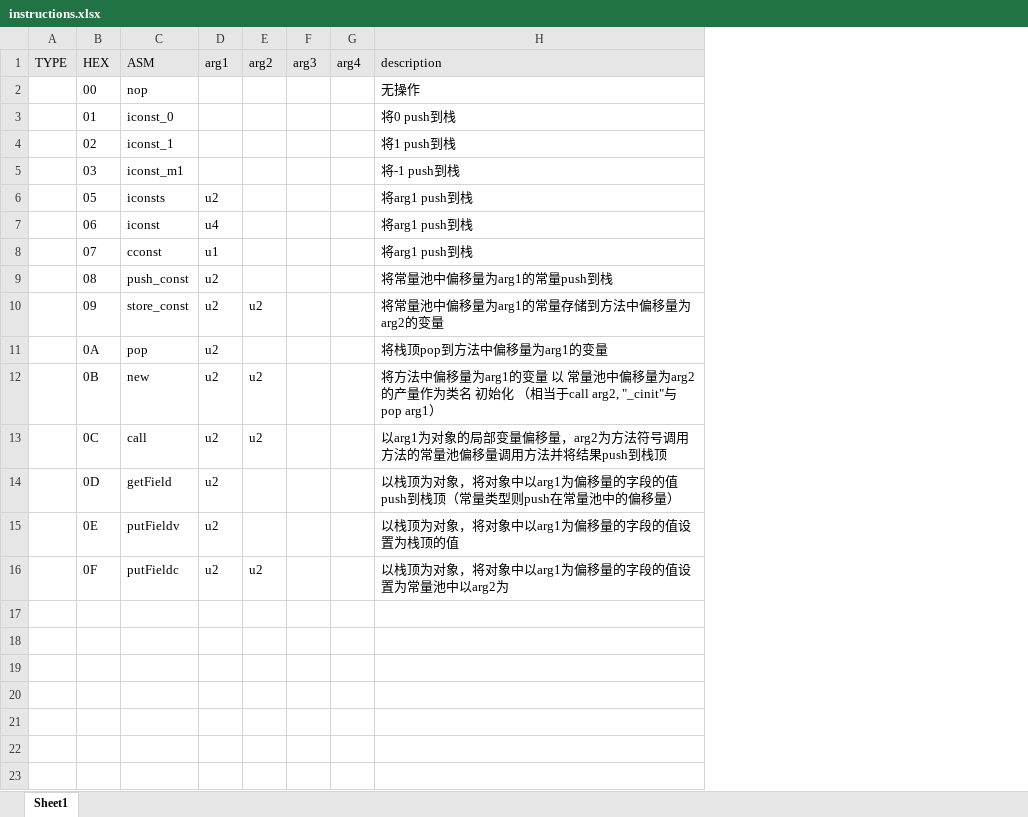
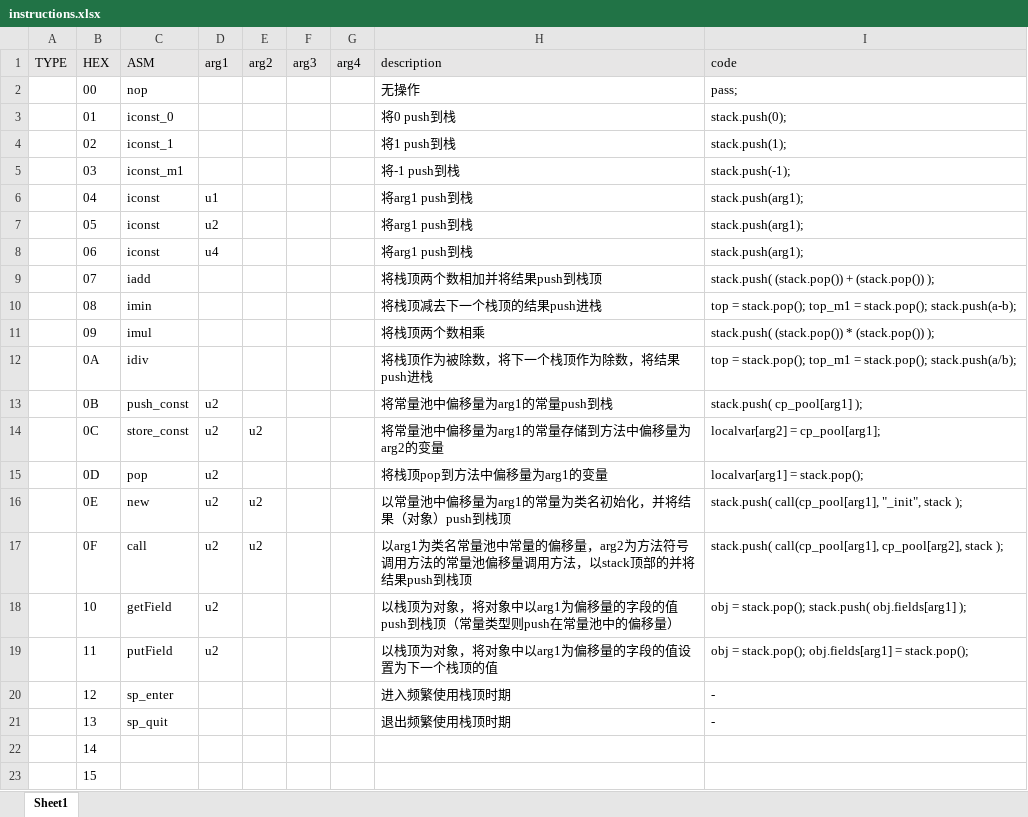
Before and after one commit to XDomHatter/Tea_TimerVM, an Excel workbook: instructions.xlsx, sheet Sheet1, drawn as a sheet; only a part is shown; values as stored, in another font and other column widths than the file's, no borders; addresses are those after the commit; the diff covers the shown part only; the diff names each change by its address in the sheet, - before the commit and + after, or states it on an @@ line.

```diff
--- a/instructions.xlsx (sheet Sheet1)
+++ b/instructions.xlsx (sheet Sheet1)
+column I (code), rows 2-5: pass; | stack.push(0); | stack.push(1); | stack.push(-1);; rows 7-17: stack.push(arg1); | stack.push(arg1); | stack.push( (stack.pop()) + (stack.pop()) ); | top = stack.pop(); top_m1 = stack.pop(); stack.push(a-b); | stack.push( (stack.pop()) * (stack.pop()) ); | top = stack.pop(); top_m1 = stack.pop(); stack.push(a/b); | stack.push( cp_pool[arg1] ); | localvar[arg2] = cp_pool[arg1]; | localvar[arg1] = stack.pop(); | stack.push( call(cp_pool[arg1], "_init", stack ); | stack.push( call(cp_pool[arg1], cp_pool[arg2], stack );
+row 6:  | 04 | iconst | u1 |  |  |  | 将arg1 push到栈 | stack.push(arg1);
-C7 (ASM): iconsts
+C7 (ASM): iconst
-C9 (ASM): cconst
+C9 (ASM): iadd
-D9 (arg1): u1
+D9 (arg1): (empty)
-H9 (description): 将arg1 push到栈
+H9 (description): 将栈顶两个数相加并将结果push到栈顶
-C10 (ASM): push_const
+C10 (ASM): imin
-D10:D12 (arg1): u2
+D10:D12 (arg1): (empty)
-H10 (description): 将常量池中偏移量为arg1的常量push到栈
+H10 (description): 将栈顶减去下一个栈顶的结果push进栈
-C11 (ASM): store_const
+C11 (ASM): imul
-E11 (arg2): u2
+E11 (arg2): (empty)
-H11 (description): 将常量池中偏移量为arg1的常量存储到方法中偏移量为arg2的变量
+H11 (description): 将栈顶两个数相乘
-C12 (ASM): pop
+C12 (ASM): idiv
-H12 (description): 将栈顶pop到方法中偏移量为arg1的变量
+H12 (description): 将栈顶作为被除数，将下一个栈顶作为除数，将结果push进栈
-C13 (ASM): new
+C13 (ASM): push_const
-E13 (arg2): u2
+E13 (arg2): (empty)
-H13 (description): 将方法中偏移量为arg1的变量 以 常量池中偏移量为arg2的产量作为类名 初始化 （相当于call arg2, "_cinit"与pop arg1）
+H13 (description): 将常量池中偏移量为arg1的常量push到栈
-C14 (ASM): call
+C14 (ASM): store_const
-H14 (description): 以arg1为对象的局部变量偏移量，arg2为方法符号调用方法的常量池偏移量调用方法并将结果push到栈顶
+H14 (description): 将常量池中偏移量为arg1的常量存储到方法中偏移量为arg2的变量
-C15 (ASM): getField
+C15 (ASM): pop
-H15 (description): 以栈顶为对象，将对象中以arg1为偏移量的字段的值push到栈顶（常量类型则push在常量池中的偏移量）
+H15 (description): 将栈顶pop到方法中偏移量为arg1的变量
-C16 (ASM): putFieldv
+C16 (ASM): new
-E16 (arg2): (empty)
+E16 (arg2): u2
-H16 (description): 以栈顶为对象，将对象中以arg1为偏移量的字段的值设置为栈顶的值
+H16 (description): 以常量池中偏移量为arg1的常量为类名初始化，并将结果（对象）push到栈顶
-C17 (ASM): putFieldc
+C17 (ASM): call
-H17 (description): 以栈顶为对象，将对象中以arg1为偏移量的字段的值设置为常量池中以arg2为
+H17 (description): 以arg1为类名常量池中常量的偏移量，arg2为方法符号调用方法的常量池偏移量调用方法，以stack顶部的并将结果push到栈顶
+row 18:  | 10 | getField | u2 |  |  |  | 以栈顶为对象，将对象中以arg1为偏移量的字段的值push到栈顶（常量类型则push在常量池中的偏移量） | obj = stack.pop(); stack.push( obj.fields[arg1] );
+row 19:  | 11 | putField | u2 |  |  |  | 以栈顶为对象，将对象中以arg1为偏移量的字段的值设置为下一个栈顶的值 | obj = stack.pop(); obj.fields[arg1] = stack.pop();
+row 20:  | 12 | sp_enter |  |  |  |  | 进入频繁使用栈顶时期 | -
+row 21:  | 13 | sp_quit |  |  |  |  | 退出频繁使用栈顶时期 | -
+row 22:  | 14
+row 23:  | 15
```
Also changed, not shown: 10 added rows elsewhere in this sheet, 14 other files.
